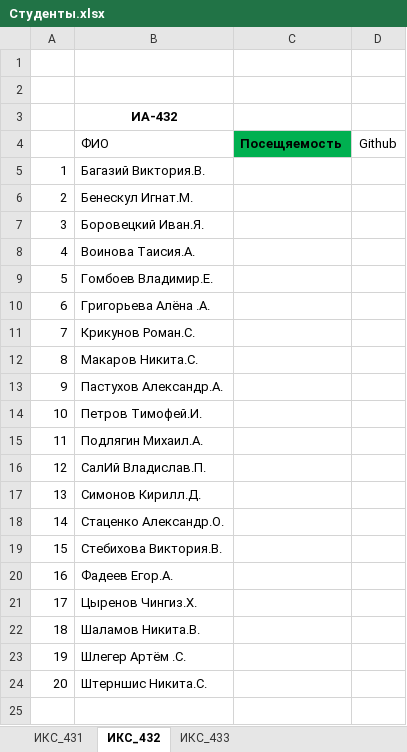
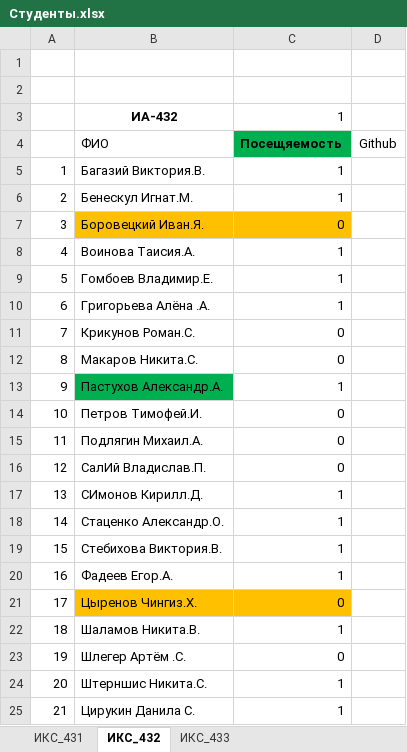
Before and after one commit to TelecomDep/notes, an Excel workbook: students/Студенты.xlsx, sheet ИКС_432, drawn as a sheet; values as stored, in another font and other column widths than the file's, no borders; removed rows and columns are numbered as before the commit, all else as after; the diff names each change by its address in the sheet, - before the commit and + after, or states it on an @@ line.

```diff
--- a/students/Студенты.xlsx (sheet ИКС_432)
+++ b/students/Студенты.xlsx (sheet ИКС_432)
-C3: (empty)
+C3: 1
-C5:C6: (empty)
+C5:C6: 1
-B7:C7 fill: none
+B7:C7 fill: #FFC000
-C7: (empty)
+C7: 0
-C8:C10: (empty)
+C8:C10: 1
-C11:C12: (empty)
+C11:C12: 0
-B13 fill: none
+B13 fill: #00B050
-C13: (empty)
+C13: 1
-C14:C16: (empty)
+C14:C16: 0
-row 17: 13 | Симонов Кирилл.Д.
+row 17: 13 | СИмонов Кирилл.Д. | 1
-C18:C20: (empty)
+C18:C20: 1
-B21:C21 fill: none
+B21:C21 fill: #FFC000
-C21: (empty)
+C21: 0
-C22: (empty)
+C22: 1
-C23: (empty)
+C23: 0
-C24: (empty)
+C24: 1
+row 25: 21 | Цирукин Данила С. | 1
```
Also changed, not shown: 1 other file.
